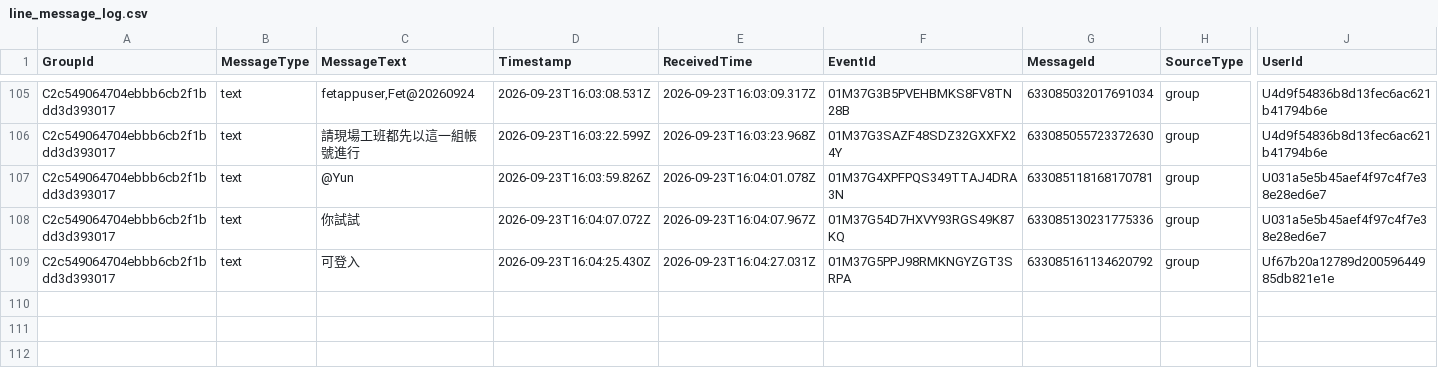
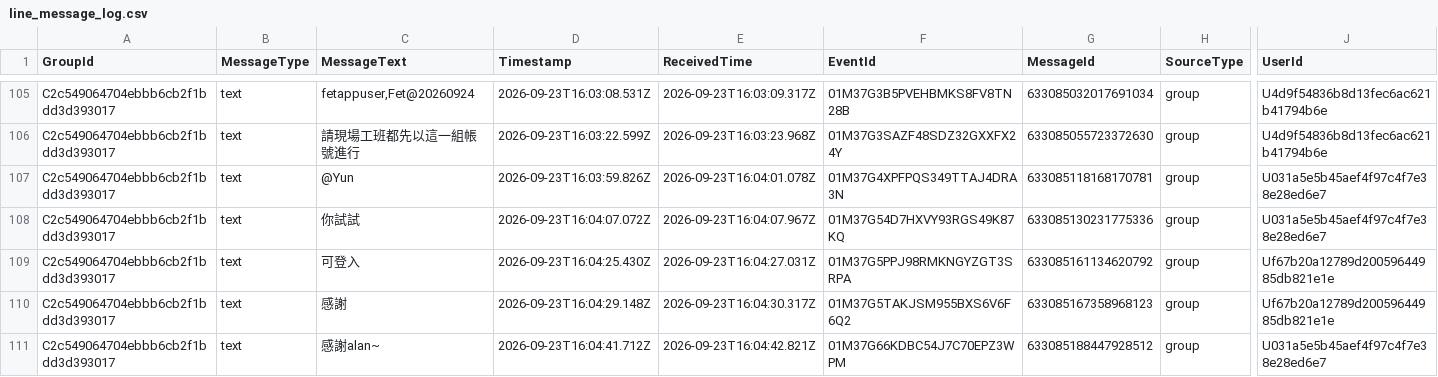
Before and after one commit to snwang14/FET-LineBot, a CSV file: reports/line_message_log.csv, drawn as a sheet; only a part is shown, gaps mark what is left out; rows hold the shown columns only; the diff names each change by its address in the sheet, - before the commit and + after, or states it on an @@ line.

```diff
--- a/reports/line_message_log.csv
+++ b/reports/line_message_log.csv
+row 110: C2c549064704ebbb6cb2f1bdd3d393017 | text | 感謝 | 2026-09-23T16:04:29.148Z | 2026-09-23T16:04:30.317Z | 01M37G5TAKJSM955BXS6V6F6Q2 | 633085167358968123 | group | Uf67b20a12789d20059644985db821e1e
+row 111: C2c549064704ebbb6cb2f1bdd3d393017 | text | 感謝alan~ | 2026-09-23T16:04:41.712Z | 2026-09-23T16:04:42.821Z | 01M37G66KDBC54J7C70EPZ3WPM | 633085188447928512 | group | U031a5e5b45aef4f97c4f7e38e28ed6e7
```
